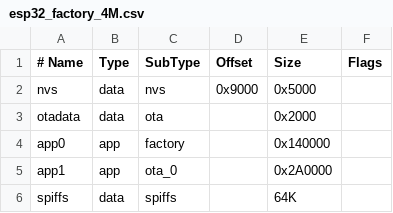
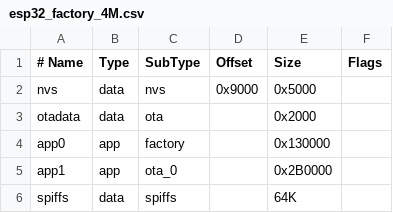
Before and after one commit to MichaelDvP/EMS-ESP-Loader, a CSV file: esp32_factory_4M.csv, drawn as a sheet.

Commit message:
check for erased partition before changing, stick to factory

```diff
--- a/esp32_factory_4M.csv
+++ b/esp32_factory_4M.csv
@@ -3,4 +3,4 @@ nvs,      data, nvs,     0x9000,   0x5000,
 otadata,  data, ota,     ,         0x2000,
-app0,     app,  factory, ,         0x140000,
-app1,     app,  ota_0,   ,         0x2A0000,
+app0,     app,  factory, ,         0x130000,
+app1,     app,  ota_0,   ,         0x2B0000,
 spiffs,   data, spiffs,  ,         64K,
```
Also changed, not shown: 13 other files.
